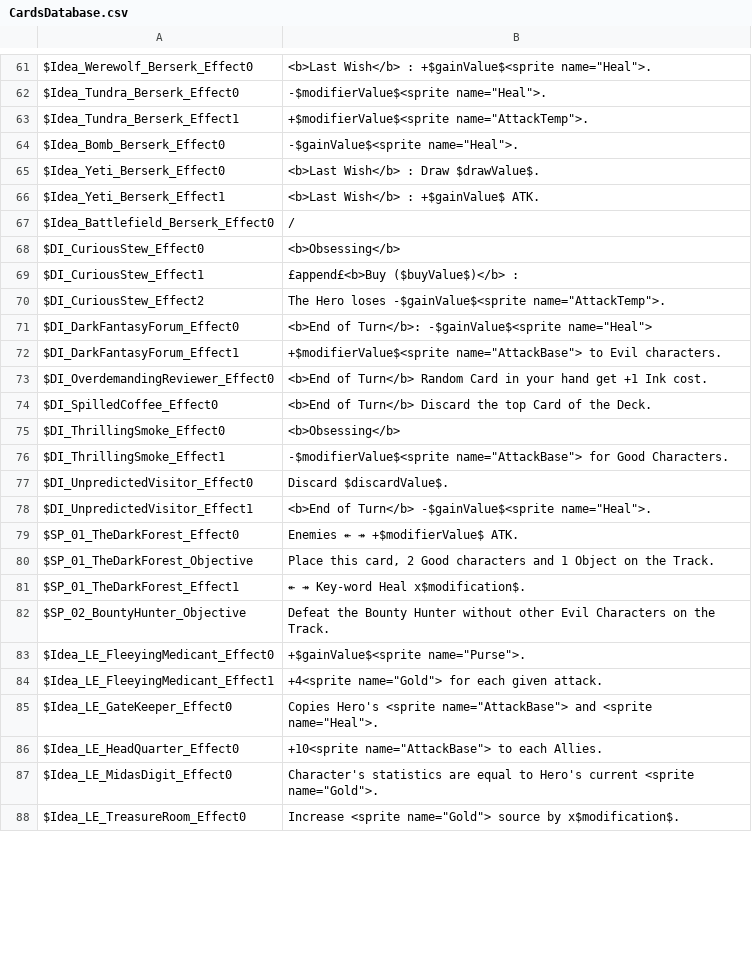
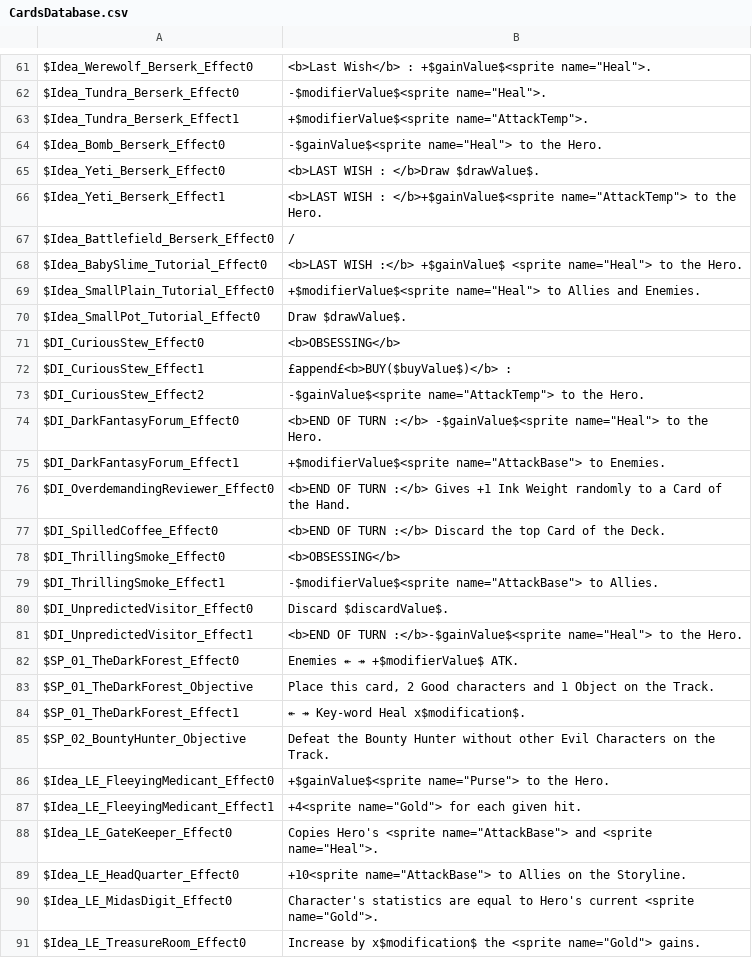
Before and after one commit to thomasdepraz/TaleTellerRepo, a CSV file: TaleTeller Prototypes/Assets/Localization/Files/CardsDatabase.csv, drawn as a sheet; only a part is shown, gaps mark what is left out; the diff covers the shown part only.

Commit message:
feat: Update Inté Tuto Turn 1, 2, 3

```diff
--- a/TaleTeller Prototypes/Assets/Localization/Files/CardsDatabase.csv
+++ b/TaleTeller Prototypes/Assets/Localization/Files/CardsDatabase.csv
@@ -63,17 +63,20 @@ $Idea_Tundra_Berserk_Effect0	-$modifierValue$<sprite name="Heal">.
 $Idea_Tundra_Berserk_Effect1	+$modifierValue$<sprite name="AttackTemp">.
-$Idea_Bomb_Berserk_Effect0	-$gainValue$<sprite name="Heal">.
-$Idea_Yeti_Berserk_Effect0	<b>Last Wish</b> : Draw $drawValue$.
-$Idea_Yeti_Berserk_Effect1	<b>Last Wish</b> : +$gainValue$ ATK.
+$Idea_Bomb_Berserk_Effect0	-$gainValue$<sprite name="Heal"> to the Hero.
+$Idea_Yeti_Berserk_Effect0	<b>LAST WISH : </b>Draw $drawValue$.
+$Idea_Yeti_Berserk_Effect1	<b>LAST WISH : </b>+$gainValue$<sprite name="AttackTemp"> to the Hero.
 $Idea_Battlefield_Berserk_Effect0	/
-$DI_CuriousStew_Effect0	<b>Obsessing</b>
-$DI_CuriousStew_Effect1	£append£<b>Buy ($buyValue$)</b> :
-$DI_CuriousStew_Effect2	The Hero loses -$gainValue$<sprite name="AttackTemp">.
-$DI_DarkFantasyForum_Effect0	<b>End of Turn</b>: -$gainValue$<sprite name="Heal">
-$DI_DarkFantasyForum_Effect1	+$modifierValue$<sprite name="AttackBase"> to Evil characters.
-$DI_OverdemandingReviewer_Effect0	<b>End of Turn</b> Random Card in your hand get +1 Ink cost.
-$DI_SpilledCoffee_Effect0	<b>End of Turn</b> Discard the top Card of the Deck.
-$DI_ThrillingSmoke_Effect0	<b>Obsessing</b>
-$DI_ThrillingSmoke_Effect1	-$modifierValue$<sprite name="AttackBase"> for Good Characters.
+$Idea_BabySlime_Tutorial_Effect0	<b>LAST WISH :</b> +$gainValue$ <sprite name="Heal"> to the Hero.
+$Idea_SmallPlain_Tutorial_Effect0	+$modifierValue$<sprite name="Heal"> to Allies and Enemies.
+$Idea_SmallPot_Tutorial_Effect0	Draw $drawValue$.
+$DI_CuriousStew_Effect0	<b>OBSESSING</b>
+$DI_CuriousStew_Effect1	£append£<b>BUY($buyValue$)</b> :
+$DI_CuriousStew_Effect2	-$gainValue$<sprite name="AttackTemp"> to the Hero.
+$DI_DarkFantasyForum_Effect0	<b>END OF TURN :</b> -$gainValue$<sprite name="Heal"> to the Hero.
+$DI_DarkFantasyForum_Effect1	+$modifierValue$<sprite name="AttackBase"> to Enemies.
+$DI_OverdemandingReviewer_Effect0	<b>END OF TURN :</b> Gives +1 Ink Weight randomly to a Card of the Hand.
+$DI_SpilledCoffee_Effect0	<b>END OF TURN :</b> Discard the top Card of the Deck.
+$DI_ThrillingSmoke_Effect0	<b>OBSESSING</b>
+$DI_ThrillingSmoke_Effect1	-$modifierValue$<sprite name="AttackBase"> to Allies.
 $DI_UnpredictedVisitor_Effect0	Discard $discardValue$.
-$DI_UnpredictedVisitor_Effect1	<b>End of Turn</b> -$gainValue$<sprite name="Heal">.
+$DI_UnpredictedVisitor_Effect1	<b>END OF TURN :</b>-$gainValue$<sprite name="Heal"> to the Hero.
 $SP_01_TheDarkForest_Effect0	Enemies ↞ ↠ +$modifierValue$ ATK.
@@ -82,7 +85,7 @@ $SP_01_TheDarkForest_Effect1	↞ ↠ Key-word Heal x$modification$.
 $SP_02_BountyHunter_Objective	Defeat the Bounty Hunter without other Evil Characters on the Track.
-$Idea_LE_FleeyingMedicant_Effect0	+$gainValue$<sprite name="Purse">.
-$Idea_LE_FleeyingMedicant_Effect1	+4<sprite name="Gold"> for each given attack.
+$Idea_LE_FleeyingMedicant_Effect0	+$gainValue$<sprite name="Purse"> to the Hero.
+$Idea_LE_FleeyingMedicant_Effect1	+4<sprite name="Gold"> for each given hit.
 $Idea_LE_GateKeeper_Effect0	Copies Hero's <sprite name="AttackBase"> and <sprite name="Heal">.
-$Idea_LE_HeadQuarter_Effect0	+10<sprite name="AttackBase"> to each Allies.
+$Idea_LE_HeadQuarter_Effect0	+10<sprite name="AttackBase"> to Allies on the Storyline.
 $Idea_LE_MidasDigit_Effect0	Character's statistics are equal to Hero's current <sprite name="Gold">.
-$Idea_LE_TreasureRoom_Effect0	Increase <sprite name="Gold"> source by x$modification$.
+$Idea_LE_TreasureRoom_Effect0	Increase by x$modification$ the <sprite name="Gold"> gains.
```
Also changed, not shown: 1 added row and 145 edited cells elsewhere in this file, TaleTeller Prototypes/Assets/Localization/Files/TextsTutorialDatabase.csv, 26 other files.
